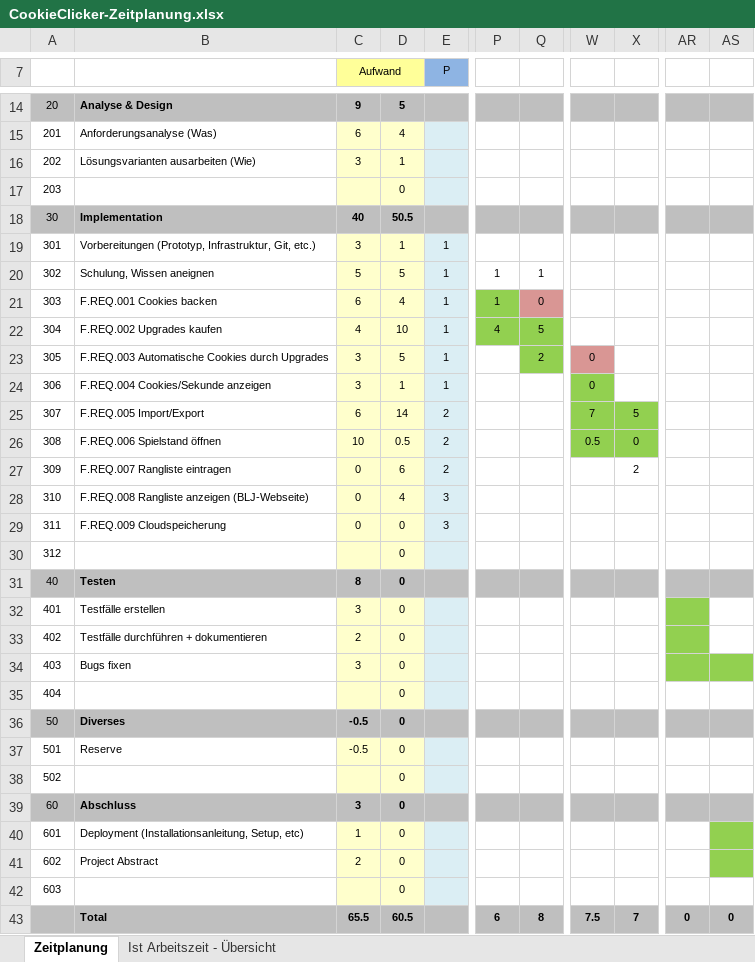
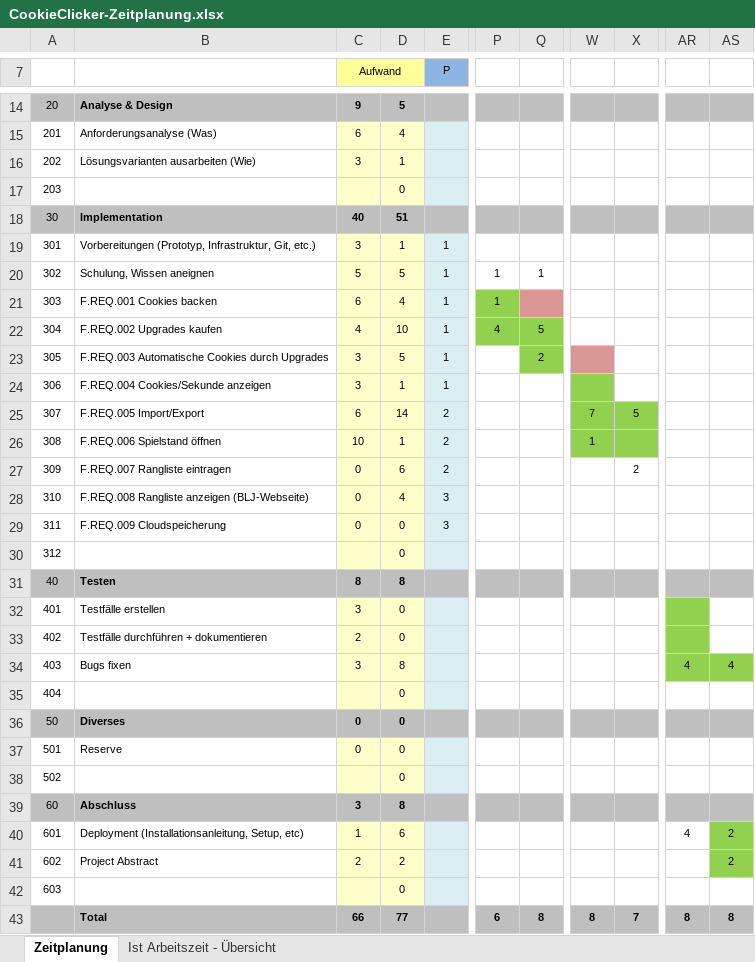
Before and after one commit to Lenoxy/cookie-clicker-2.0, an Excel workbook: doc/CookieClicker-Zeitplanung.xlsx, sheet Zeitplanung, drawn as a sheet; only a part is shown, gaps mark what is left out; values as stored, in another font and other column widths than the file's, no borders; the diff names each change by its address in the sheet, - before the commit and + after, or states it on an @@ line.

```diff
--- a/doc/CookieClicker-Zeitplanung.xlsx (sheet Zeitplanung)
+++ b/doc/CookieClicker-Zeitplanung.xlsx (sheet Zeitplanung)
-D18: 50.5
+D18: 51
-Q21: 0
+Q21: (empty)
-W23:W24: 0
+W23:W24: (empty)
-D26: 0.5
+D26: 1
-W26: 0.5
+W26: 1
-X26: 0
+X26: (empty)
-D31: 0
+D31: 8
-D34: 0
+D34: 8
-AR34: (empty)
+AR34: 4
-AS34: (empty)
+AS34: 4
-C36:C37 (Aufwand): -0.5
+C36:C37 (Aufwand): 0
-D39: 0
+D39: 8
-D40: 0
+D40: 6
-AR40: (empty)
+AR40: 4
-AS40:AS41: (empty)
+AS40:AS41: 2
-D41: 0
+D41: 2
-C43 (Aufwand): 65.5
+C43 (Aufwand): 66
-D43: 60.5
+D43: 77
-W43: 7.5
+W43: 8
-AR43: 0
+AR43: 8
-AS43: 0
+AS43: 8
```
Also changed, not shown: sheet Ist Arbeitszeit - Übersicht, charts or pictures, 9 other files.
